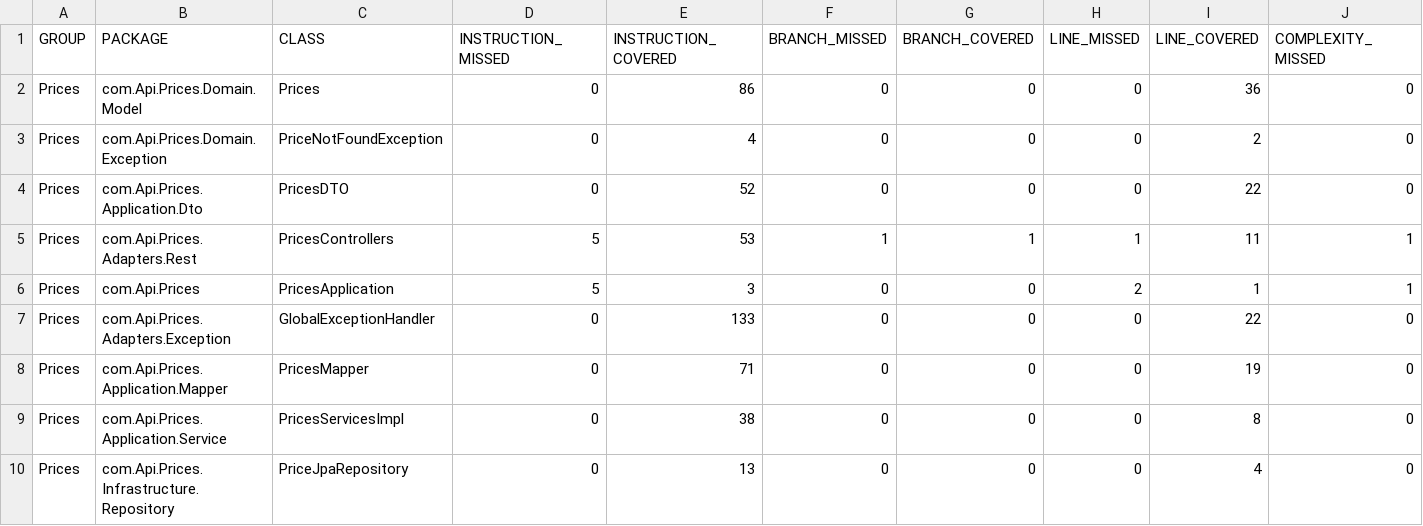
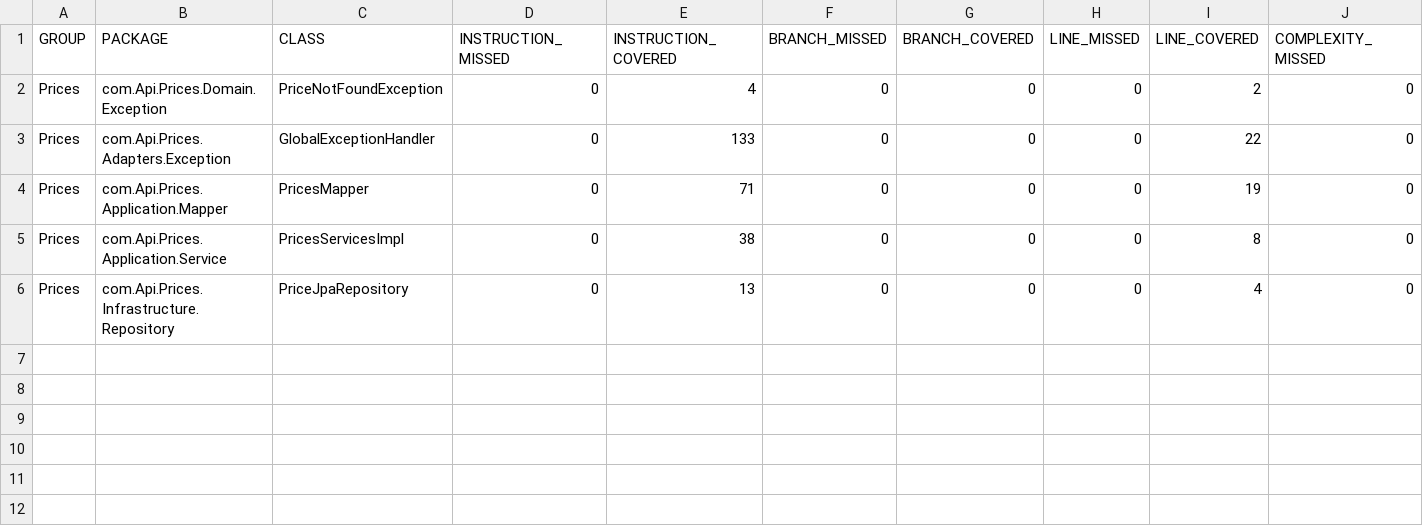
Before and after one commit to fearg1989/Prices, a CSV file: target/site/jacoco/jacoco.csv, drawn as a sheet; only a part is shown; rows hold the shown columns only; the diff names each change by its address in the sheet, - before the commit and + after, or states it on an @@ line.

```diff
--- a/target/site/jacoco/jacoco.csv
+++ b/target/site/jacoco/jacoco.csv
-row 2: Prices | com.Api.Prices.Domain.Model | Prices | 0 | 86 | 0 | 0 | 0 | 36 | 0
-row 4: Prices | com.Api.Prices.Application.Dto | PricesDTO | 0 | 52 | 0 | 0 | 0 | 22 | 0
-row 5: Prices | com.Api.Prices.Adapters.Rest | PricesControllers | 5 | 53 | 1 | 1 | 1 | 11 | 1
-row 6: Prices | com.Api.Prices | PricesApplication | 5 | 3 | 0 | 0 | 2 | 1 | 1
```
Also changed, not shown: 47 other files.
